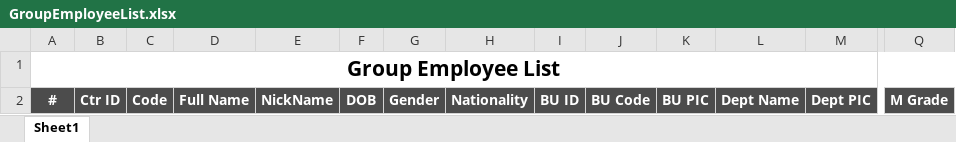
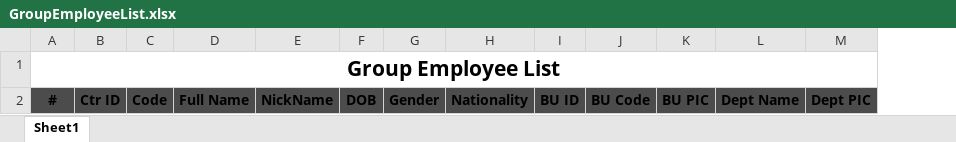
Before and after one commit to starixvn/hrm_Group-HRM, an Excel workbook: HRM.Website/ExcelTemplates/GroupEmployeeList.xlsx, sheet Sheet1, drawn as a sheet; only a part is shown, gaps mark what is left out; values as stored, in another font and other column widths than the file's, no borders; the diff covers the shown part only; the diff names each change by its address in the sheet, - before the commit and + after, or states it on an @@ line.

```diff
--- a/HRM.Website/ExcelTemplates/GroupEmployeeList.xlsx (sheet Sheet1)
+++ b/HRM.Website/ExcelTemplates/GroupEmployeeList.xlsx (sheet Sheet1)
-column Q, row 2: M Grade
-A2:M2 text colour: #FFFFFF
+A2:M2 text colour: black
```
Also changed, not shown: cell formats elsewhere in this sheet, HRM.Website/ExcelTemplates/ProfitCenterReport.xlsx, 1 other file.
